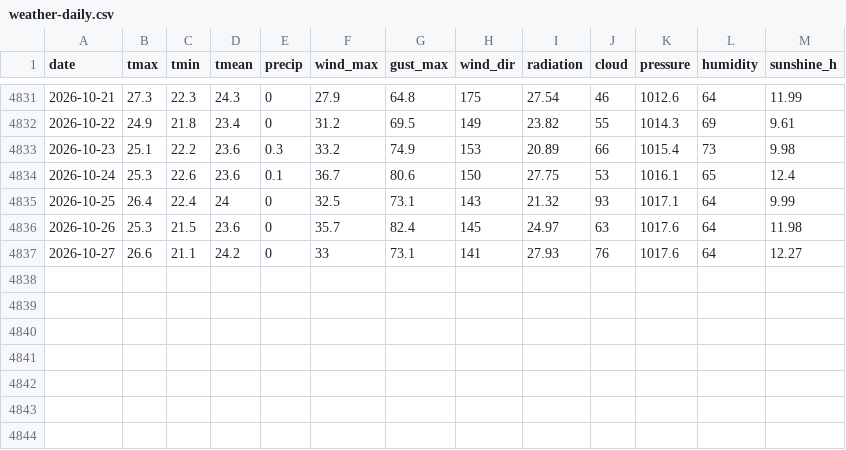
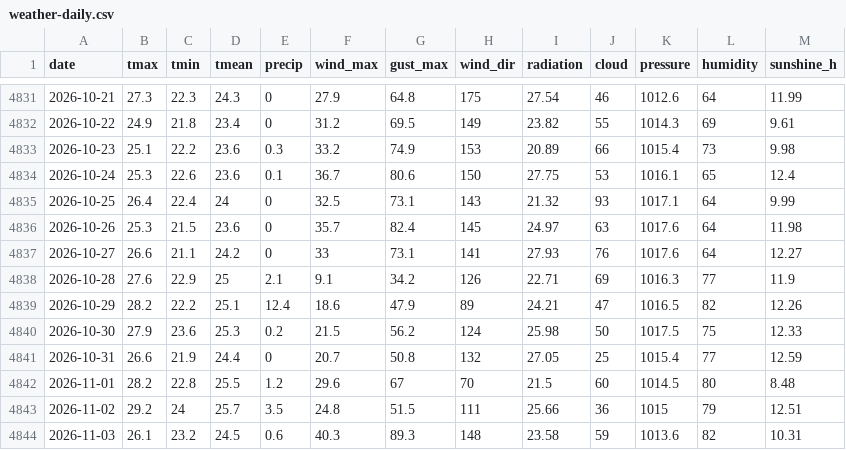
Before and after one commit to RummerLab/data-stats, a CSV file: external/weather-daily.csv, drawn as a sheet; only a part is shown, gaps mark what is left out.

```diff
--- a/external/weather-daily.csv
+++ b/external/weather-daily.csv
@@ -4837 +4837,8 @@ date,tmax,tmin,tmean,precip,wind_max,gust_max,wind_dir,radiation,cloud,pressure,
 2026-10-27,26.6,21.1,24.2,0,33,73.1,141,27.93,76,1017.6,64,12.27
+2026-10-28,27.6,22.9,25,2.1,9.1,34.2,126,22.71,69,1016.3,77,11.9
+2026-10-29,28.2,22.2,25.1,12.4,18.6,47.9,89,24.21,47,1016.5,82,12.26
+2026-10-30,27.9,23.6,25.3,0.2,21.5,56.2,124,25.98,50,1017.5,75,12.33
+2026-10-31,26.6,21.9,24.4,0,20.7,50.8,132,27.05,25,1015.4,77,12.59
+2026-11-01,28.2,22.8,25.5,1.2,29.6,67,70,21.5,60,1014.5,80,8.48
+2026-11-02,29.2,24,25.7,3.5,24.8,51.5,111,25.66,36,1015,79,12.51
+2026-11-03,26.1,23.2,24.5,0.6,40.3,89.3,148,23.58,59,1013.6,82,10.31
```
Also changed, not shown: external/climate-monthly.csv, external/ocean-daily.csv, 3 other files.
